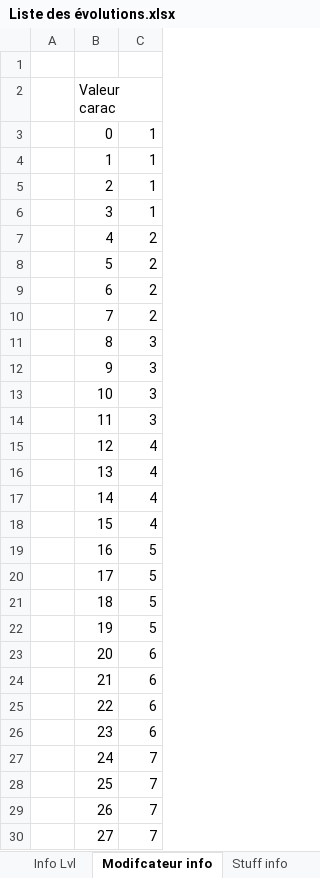
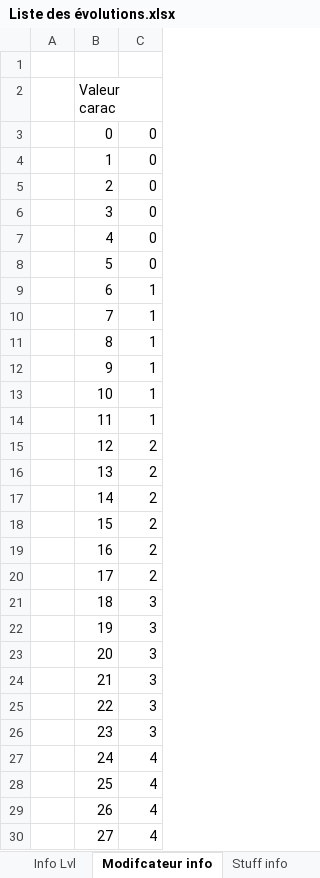
Before and after one commit to EmoFile/projetWebRPG, an Excel workbook: Liste des évolutions.xlsx, sheet Modifcateur info, drawn as a sheet; only a part is shown; values as stored, in another font and other column widths than the file's, no borders; the diff covers the shown part only; the diff names each change by its address in the sheet, - before the commit and + after, or states it on an @@ line.

Commit message:
Project Management

```diff
--- a/Liste des évolutions.xlsx (sheet Modifcateur info)
+++ b/Liste des évolutions.xlsx (sheet Modifcateur info)
-C3:C6: 1
+C3:C6: 0
-C7:C8: 2
+C7:C8: 0
-C9:C10: 2
+C9:C10: 1
-C11:C14: 3
+C11:C14: 1
-C15:C18: 4
+C15:C18: 2
-C19:C20: 5
+C19:C20: 2
-C21:C22: 5
+C21:C22: 3
-C23:C26: 6
+C23:C26: 3
-C27:C30: 7
+C27:C30: 4
```
Also changed, not shown: 300 added rows and 73 edited cells elsewhere in this sheet, sheet Evolutions, sheet Stuff info, sheet Bug reported.
